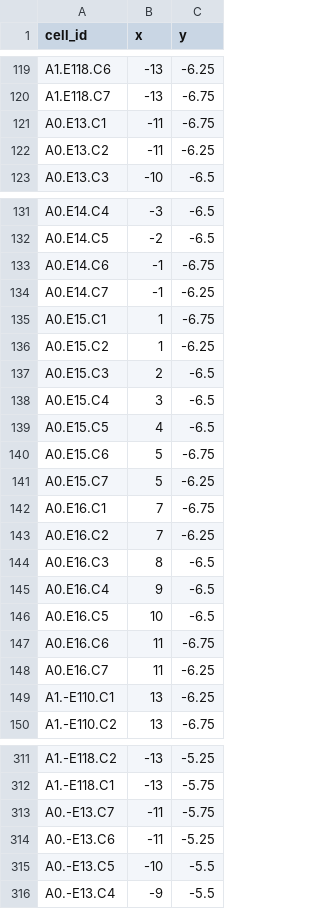
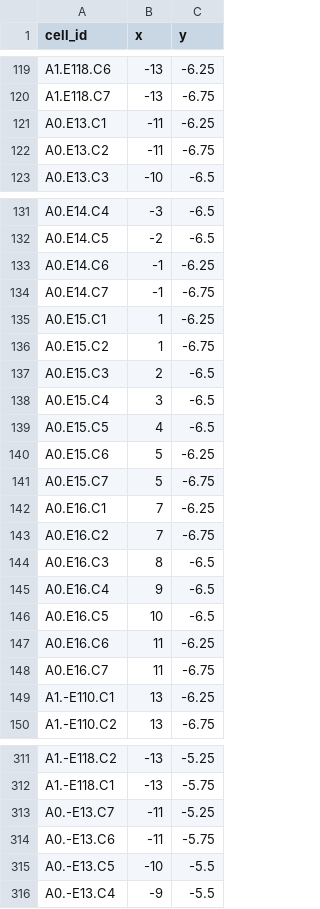
Before and after one commit to Dylan-Wyl10/RoboSense, a CSV file: sumo_cfg/5x5net/CTMcfg/Cells.csv, drawn as a sheet; only a part is shown, gaps mark what is left out; the diff covers the shown part only.

```diff
--- a/sumo_cfg/5x5net/CTMcfg/Cells.csv
+++ b/sumo_cfg/5x5net/CTMcfg/Cells.csv
@@ -120,4 +120,4 @@ A1.E118.C6,-13,-6.25
 A1.E118.C7,-13,-6.75
-A0.E13.C1,-11,-6.75
-A0.E13.C2,-11,-6.25
+A0.E13.C1,-11,-6.25
+A0.E13.C2,-11,-6.75
 A0.E13.C3,-10,-6.5
@@ -132,6 +132,6 @@ A0.E14.C4,-3,-6.5
 A0.E14.C5,-2,-6.5
-A0.E14.C6,-1,-6.75
-A0.E14.C7,-1,-6.25
-A0.E15.C1,1,-6.75
-A0.E15.C2,1,-6.25
+A0.E14.C6,-1,-6.25
+A0.E14.C7,-1,-6.75
+A0.E15.C1,1,-6.25
+A0.E15.C2,1,-6.75
 A0.E15.C3,2,-6.5
@@ -139,6 +139,6 @@ A0.E15.C4,3,-6.5
 A0.E15.C5,4,-6.5
-A0.E15.C6,5,-6.75
-A0.E15.C7,5,-6.25
-A0.E16.C1,7,-6.75
-A0.E16.C2,7,-6.25
+A0.E15.C6,5,-6.25
+A0.E15.C7,5,-6.75
+A0.E16.C1,7,-6.25
+A0.E16.C2,7,-6.75
 A0.E16.C3,8,-6.5
@@ -146,4 +146,4 @@ A0.E16.C4,9,-6.5
 A0.E16.C5,10,-6.5
-A0.E16.C6,11,-6.75
-A0.E16.C7,11,-6.25
+A0.E16.C6,11,-6.25
+A0.E16.C7,11,-6.75
 A1.-E110.C1,13,-6.25
@@ -312,4 +312,4 @@ A1.-E118.C2,-13,-5.25
 A1.-E118.C1,-13,-5.75
-A0.-E13.C7,-11,-5.75
-A0.-E13.C6,-11,-5.25
+A0.-E13.C7,-11,-5.25
+A0.-E13.C6,-11,-5.75
 A0.-E13.C5,-10,-5.5
```
Also changed, not shown: 16 edited cells elsewhere in this file, 17 other files.
